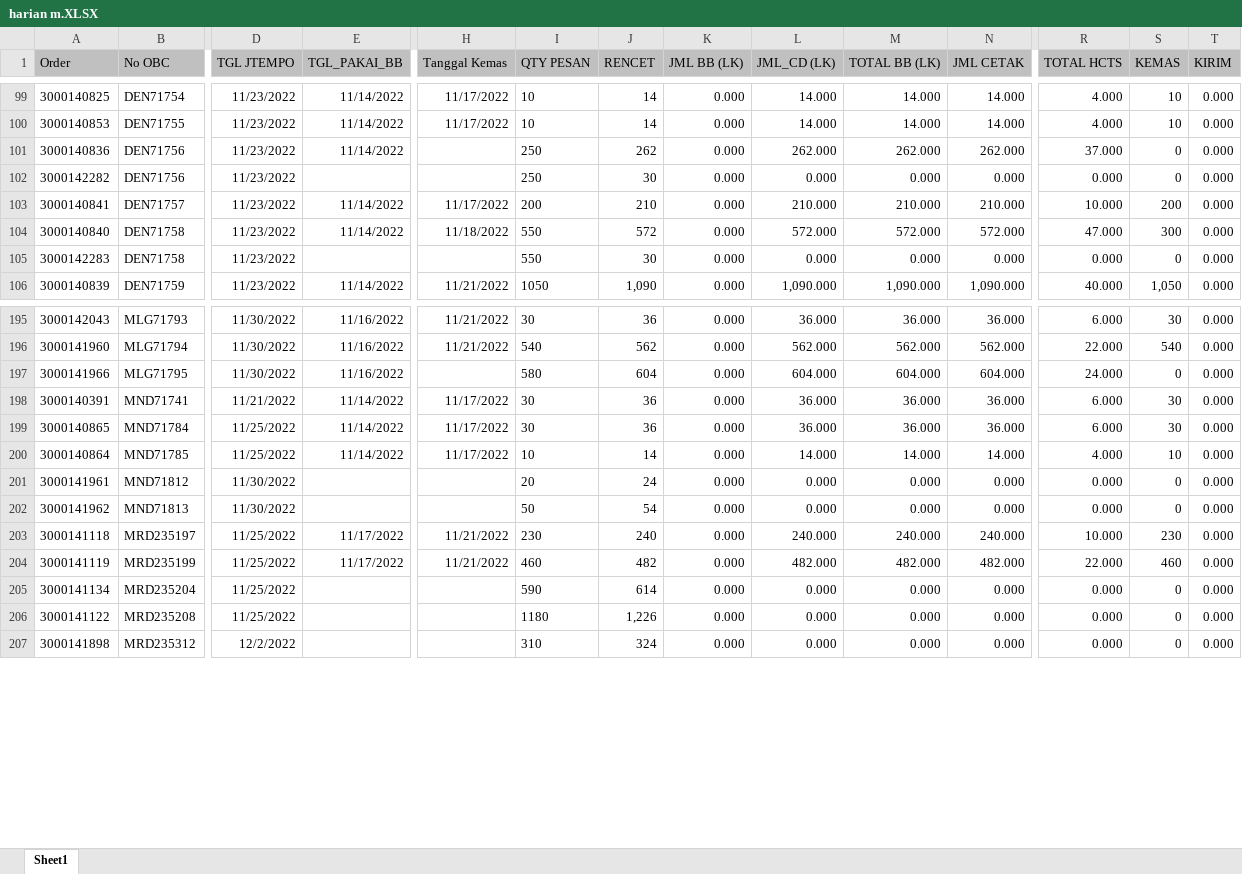
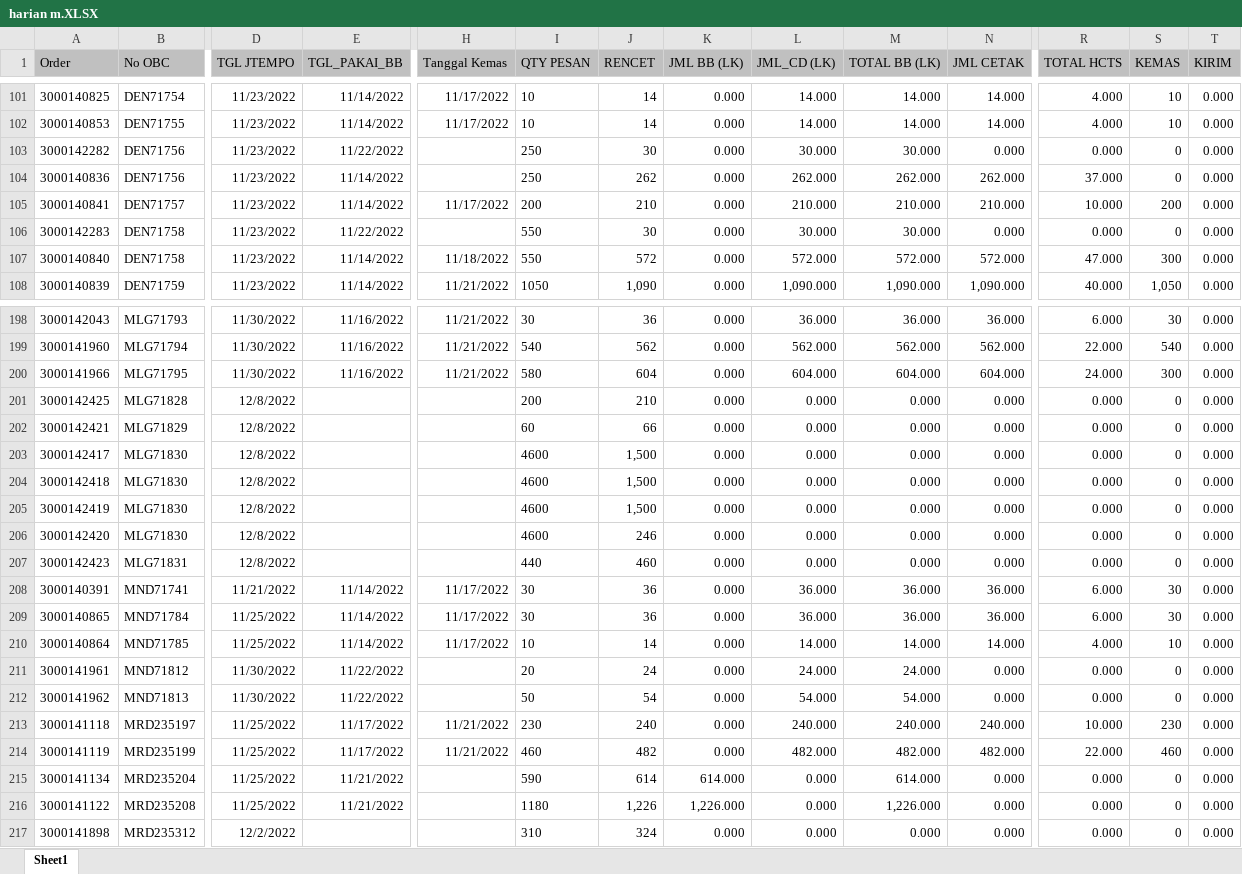
Before and after one commit to vixia05/Sirine-Remake, an Excel workbook: public/excel/harian m.XLSX, sheet Sheet1, drawn as a sheet; only a part is shown, gaps mark what is left out; values as stored, in another font and other column widths than the file's, no borders; removed rows and columns are numbered as before the commit, all else as after; rows hold the shown columns only; the diff covers the shown part only; the diff names each change by its address in the sheet, - before the commit and + after, or states it on an @@ line.

```diff
--- a/public/excel/harian m.XLSX (sheet Sheet1)
+++ b/public/excel/harian m.XLSX (sheet Sheet1)
+row 103: 3000142282 | DEN71756 | 11/23/2022 | 11/22/2022 |  | 250 | 30 | 0.000 | 30.000 | 30.000 | 0.000 | 0.000 | 0 | 0.000
-row 102: 3000142282 | DEN71756 | 11/23/2022 |  |  | 250 | 30 | 0.000 | 0.000 | 0.000 | 0.000 | 0.000 | 0 | 0.000
+row 106: 3000142283 | DEN71758 | 11/23/2022 | 11/22/2022 |  | 550 | 30 | 0.000 | 30.000 | 30.000 | 0.000 | 0.000 | 0 | 0.000
-row 105: 3000142283 | DEN71758 | 11/23/2022 |  |  | 550 | 30 | 0.000 | 0.000 | 0.000 | 0.000 | 0.000 | 0 | 0.000
-H200 (Tanggal Kemas): (empty)
+H200 (Tanggal Kemas): 11/21/2022
-S200 (KEMAS): 0
+S200 (KEMAS): 300
+row 201: 3000142425 | MLG71828 | 12/8/2022 |  |  | 200 | 210 | 0.000 | 0.000 | 0.000 | 0.000 | 0.000 | 0 | 0.000
+row 202: 3000142421 | MLG71829 | 12/8/2022 |  |  | 60 | 66 | 0.000 | 0.000 | 0.000 | 0.000 | 0.000 | 0 | 0.000
+row 203: 3000142417 | MLG71830 | 12/8/2022 |  |  | 4600 | 1,500 | 0.000 | 0.000 | 0.000 | 0.000 | 0.000 | 0 | 0.000
+row 204: 3000142418 | MLG71830 | 12/8/2022 |  |  | 4600 | 1,500 | 0.000 | 0.000 | 0.000 | 0.000 | 0.000 | 0 | 0.000
+row 205: 3000142419 | MLG71830 | 12/8/2022 |  |  | 4600 | 1,500 | 0.000 | 0.000 | 0.000 | 0.000 | 0.000 | 0 | 0.000
+row 206: 3000142420 | MLG71830 | 12/8/2022 |  |  | 4600 | 246 | 0.000 | 0.000 | 0.000 | 0.000 | 0.000 | 0 | 0.000
+row 207: 3000142423 | MLG71831 | 12/8/2022 |  |  | 440 | 460 | 0.000 | 0.000 | 0.000 | 0.000 | 0.000 | 0 | 0.000
-E211:E212 (TGL_PAKAI_BB): (empty)
+E211:E212 (TGL_PAKAI_BB): 11/22/2022
-L211 (JML_CD (LK)): 0.000
+L211 (JML_CD (LK)): 24.000
-M211 (TOTAL BB (LK)): 0.000
+M211 (TOTAL BB (LK)): 24.000
-L212 (JML_CD (LK)): 0.000
+L212 (JML_CD (LK)): 54.000
-M212 (TOTAL BB (LK)): 0.000
+M212 (TOTAL BB (LK)): 54.000
-E215:E216 (TGL_PAKAI_BB): (empty)
+E215:E216 (TGL_PAKAI_BB): 11/21/2022
-K215 (JML BB (LK)): 0.000
+K215 (JML BB (LK)): 614.000
-M215 (TOTAL BB (LK)): 0.000
+M215 (TOTAL BB (LK)): 614.000
-K216 (JML BB (LK)): 0.000
+K216 (JML BB (LK)): 1,226.000
-M216 (TOTAL BB (LK)): 0.000
+M216 (TOTAL BB (LK)): 1,226.000
```
Also changed, not shown: 5 added rows, 2 removed rows and 409 edited cells elsewhere in this sheet, public/excel/harian pcht.XLSX, 13 other files.
